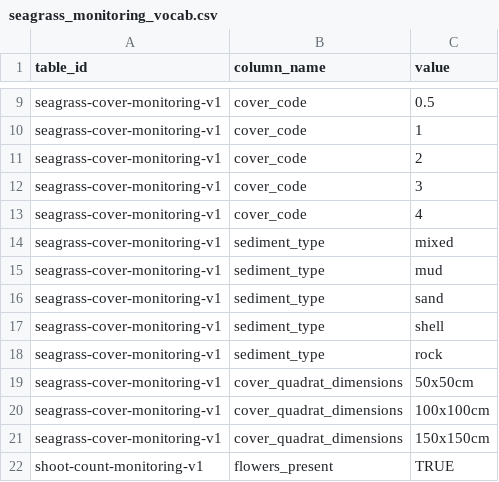
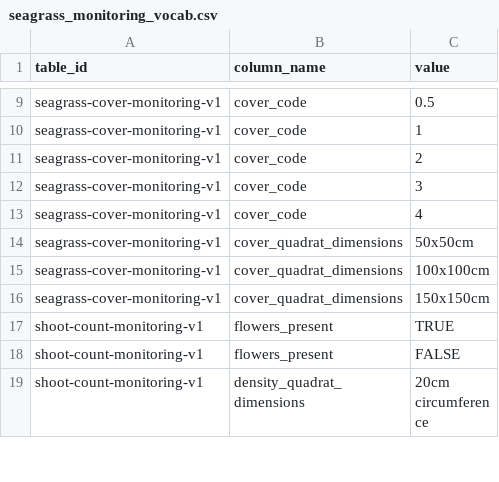
Before and after one commit to Smithsonian/marinegeo-metadata, a CSV file: table-metadata/categorical-values/seagrass_monitoring_vocab.csv, drawn as a sheet; only a part is shown, gaps mark what is left out; the shorter side is filled out with more unchanged rows.

```diff
--- a/table-metadata/categorical-values/seagrass_monitoring_vocab.csv
+++ b/table-metadata/categorical-values/seagrass_monitoring_vocab.csv
@@ -13,7 +13,2 @@ seagrass-cover-monitoring-v1,cover_code,3
 seagrass-cover-monitoring-v1,cover_code,4
-seagrass-cover-monitoring-v1,sediment_type,mixed
-seagrass-cover-monitoring-v1,sediment_type,mud
-seagrass-cover-monitoring-v1,sediment_type,sand
-seagrass-cover-monitoring-v1,sediment_type,shell
-seagrass-cover-monitoring-v1,sediment_type,rock
 seagrass-cover-monitoring-v1,cover_quadrat_dimensions,50x50cm
```
Also changed, not shown: table-metadata/data-structure/marinegeo_metadata_tables.csv, 1 other file.
